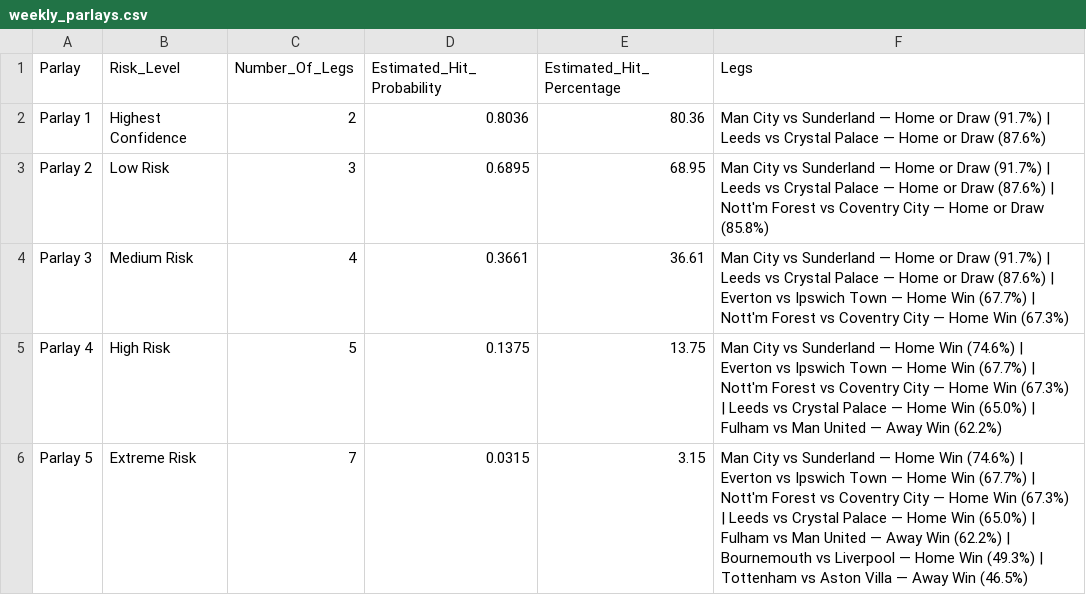
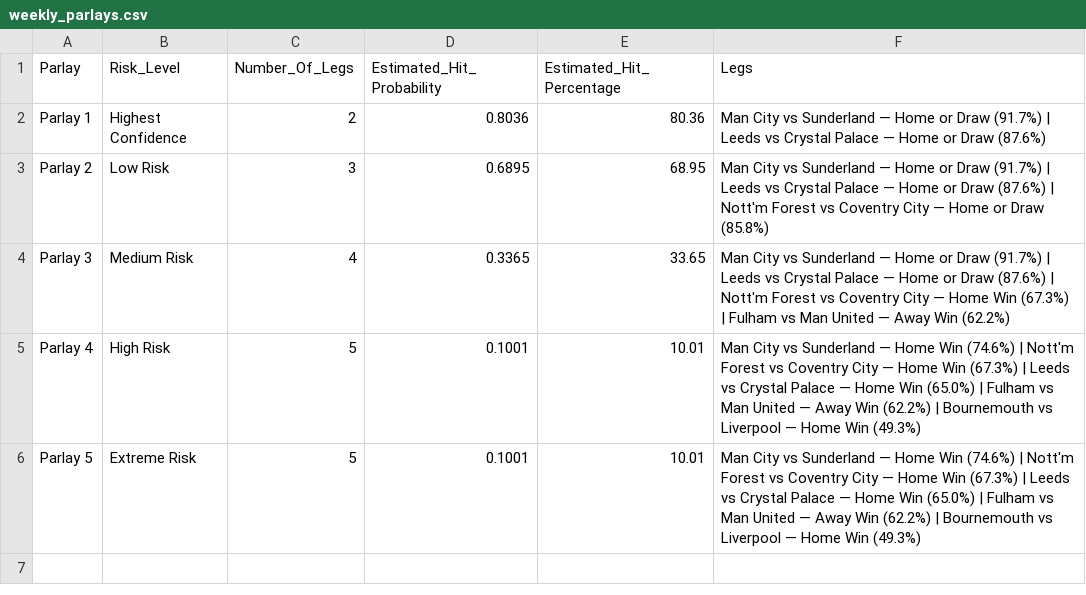
Before and after one commit to IshritChavan/premier-league-predictor, a CSV file: data/weekly_parlays.csv, drawn as a sheet.

```diff
--- a/data/weekly_parlays.csv
+++ b/data/weekly_parlays.csv
@@ -3,4 +3,4 @@ Parlay 1,Highest Confidence,2,0.8036,80.36,Man City vs Sunderland — Home or Dr
 Parlay 2,Low Risk,3,0.6895,68.95,Man City vs Sunderland — Home or Draw (91.7%) | Leeds vs Crystal Palace — Home or Draw (87.6%) | Nott'm Forest vs Coventry City — Home or Draw (85.8%)
-Parlay 3,Medium Risk,4,0.3661,36.61,Man City vs Sunderland — Home or Draw (91.7%) | Leeds vs Crystal Palace — Home or Draw (87.6%) | Everton vs Ipswich Town — Home Win (67.7%) | Nott'm Forest vs Coventry City — Home Win (67.3%)
-Parlay 4,High Risk,5,0.1375,13.75,Man City vs Sunderland — Home Win (74.6%) | Everton vs Ipswich Town — Home Win (67.7%) | Nott'm Forest vs Coventry City — Home Win (67.3%) | Leeds vs Crystal Palace — Home Win (65.0%) | Fulham vs Man United — Away Win (62.2%)
-Parlay 5,Extreme Risk,7,0.0315,3.15,Man City vs Sunderland — Home Win (74.6%) | Everton vs Ipswich Town — Home Win (67.7%) | Nott'm Forest vs Coventry City — Home Win (67.3%) | Leeds vs Crystal Palace — Home Win (65.0%) | Fulham vs Man United — Away Win (62.2%) | Bournemouth vs Liverpool — Home Win (49.3%) | Tottenham vs Aston Villa — Away Win (46.5%)
+Parlay 3,Medium Risk,4,0.3365,33.65,Man City vs Sunderland — Home or Draw (91.7%) | Leeds vs Crystal Palace — Home or Draw (87.6%) | Nott'm Forest vs Coventry City — Home Win (67.3%) | Fulham vs Man United — Away Win (62.2%)
+Parlay 4,High Risk,5,0.1001,10.01,Man City vs Sunderland — Home Win (74.6%) | Nott'm Forest vs Coventry City — Home Win (67.3%) | Leeds vs Crystal Palace — Home Win (65.0%) | Fulham vs Man United — Away Win (62.2%) | Bournemouth vs Liverpool — Home Win (49.3%)
+Parlay 5,Extreme Risk,5,0.1001,10.01,Man City vs Sunderland — Home Win (74.6%) | Nott'm Forest vs Coventry City — Home Win (67.3%) | Leeds vs Crystal Palace — Home Win (65.0%) | Fulham vs Man United — Away Win (62.2%) | Bournemouth vs Liverpool — Home Win (49.3%)
```
Also changed, not shown: data/ranked_all_markets.csv, data/ranked_outright_predictions.csv, 2 other files.
